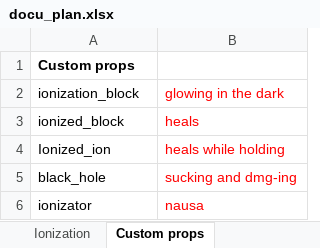
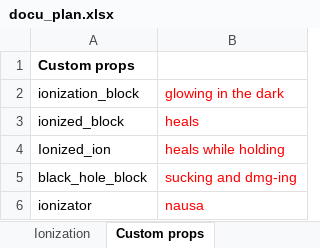
Before and after one commit to RCMD-empire/MC-modding, an Excel workbook: docu_plan.xlsx, sheet Custom props, drawn as a sheet; values as stored, in another font and other column widths than the file's, no borders; the diff names each change by its address in the sheet, - before the commit and + after, or states it on an @@ line.

```diff
--- a/docu_plan.xlsx (sheet Custom props)
+++ b/docu_plan.xlsx (sheet Custom props)
-A5: black_hole
+A5: black_hole_block
```
Also changed, not shown: sheet Blocks, sheet Ionization.
